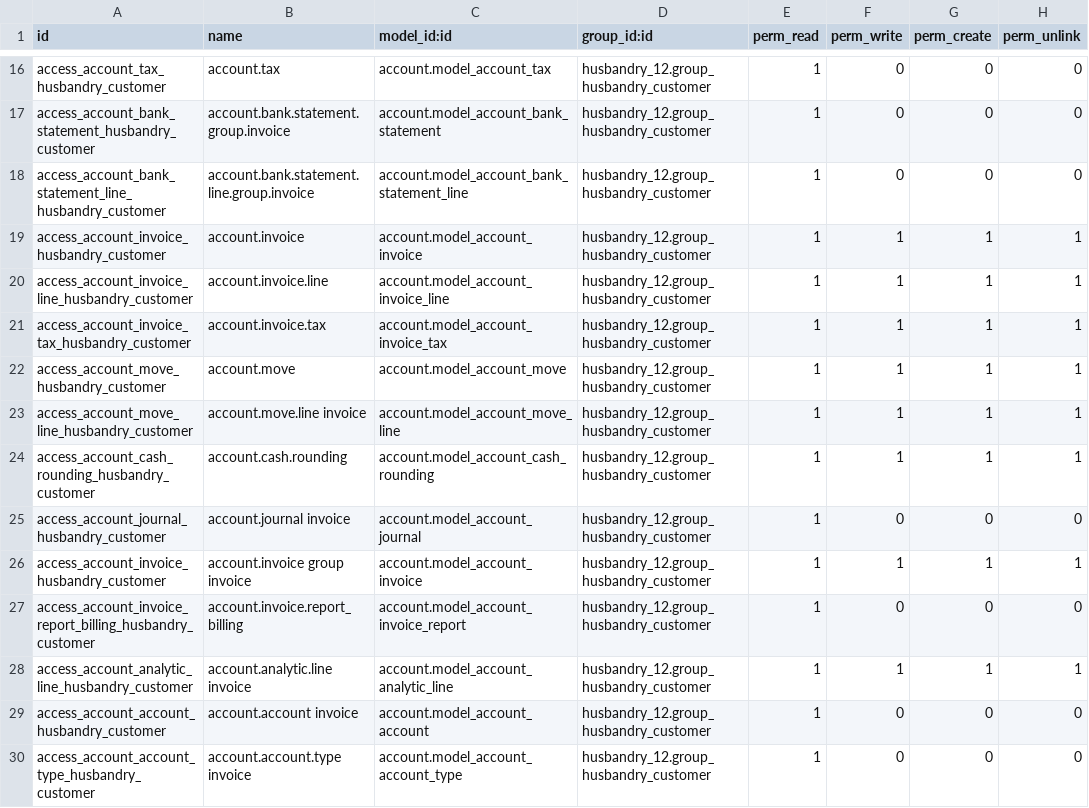
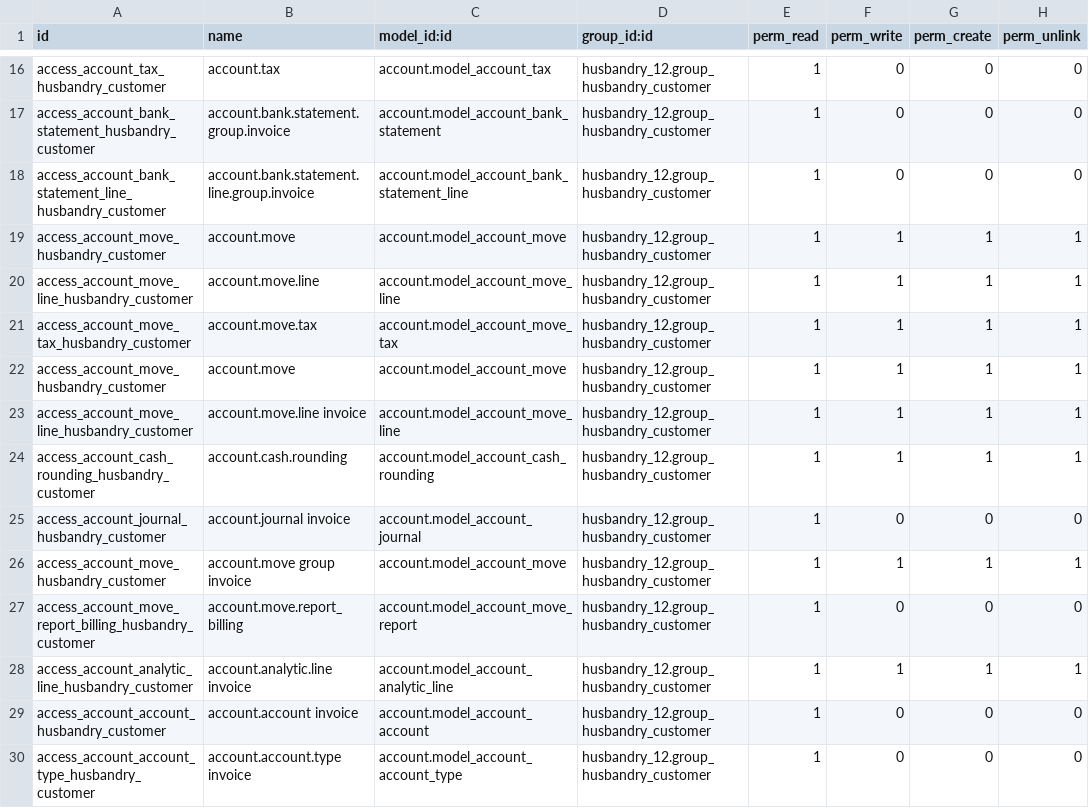
Before and after one commit to MKinanA/husbandry, a CSV file: security/ir.model.access.csv, drawn as a sheet; only a part is shown, gaps mark what is left out.

Commit message:
Replaced all `account.invoice` and `account_invoice` with `account.move` and `account_move`

```diff
--- a/security/ir.model.access.csv
+++ b/security/ir.model.access.csv
@@ -18,5 +18,5 @@ access_account_bank_statement_husbandry_customer,account.bank.statement.group.in
 access_account_bank_statement_line_husbandry_customer,account.bank.statement.line.group.invoice,account.model_account_bank_statement_line,husbandry_12.group_husbandry_customer,1,0,0,0
-access_account_invoice_husbandry_customer,account.invoice,account.model_account_invoice,husbandry_12.group_husbandry_customer,1,1,1,1
-access_account_invoice_line_husbandry_customer,account.invoice.line,account.model_account_invoice_line,husbandry_12.group_husbandry_customer,1,1,1,1
-access_account_invoice_tax_husbandry_customer,account.invoice.tax,account.model_account_invoice_tax,husbandry_12.group_husbandry_customer,1,1,1,1
+access_account_move_husbandry_customer,account.move,account.model_account_move,husbandry_12.group_husbandry_customer,1,1,1,1
+access_account_move_line_husbandry_customer,account.move.line,account.model_account_move_line,husbandry_12.group_husbandry_customer,1,1,1,1
+access_account_move_tax_husbandry_customer,account.move.tax,account.model_account_move_tax,husbandry_12.group_husbandry_customer,1,1,1,1
 access_account_move_husbandry_customer,account.move,account.model_account_move,husbandry_12.group_husbandry_customer,1,1,1,1
@@ -25,4 +25,4 @@ access_account_cash_rounding_husbandry_customer,account.cash.rounding,account.mo
 access_account_journal_husbandry_customer,account.journal invoice,account.model_account_journal,husbandry_12.group_husbandry_customer,1,0,0,0
-access_account_invoice_husbandry_customer,account.invoice group invoice,account.model_account_invoice,husbandry_12.group_husbandry_customer,1,1,1,1
-access_account_invoice_report_billing_husbandry_customer,account.invoice.report_billing,account.model_account_invoice_report,husbandry_12.group_husbandry_customer,1,0,0,0
+access_account_move_husbandry_customer,account.move group invoice,account.model_account_move,husbandry_12.group_husbandry_customer,1,1,1,1
+access_account_move_report_billing_husbandry_customer,account.move.report_billing,account.model_account_move_report,husbandry_12.group_husbandry_customer,1,0,0,0
 access_account_analytic_line_husbandry_customer,account.analytic.line invoice,account.model_account_analytic_line,husbandry_12.group_husbandry_customer,1,1,1,1
```
Also changed, not shown: 4 other files.
